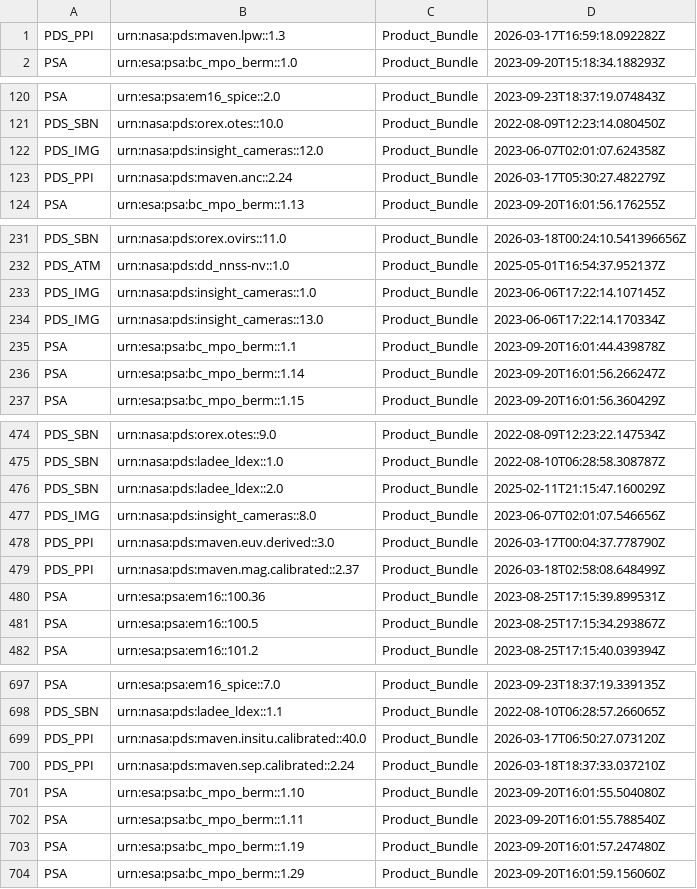
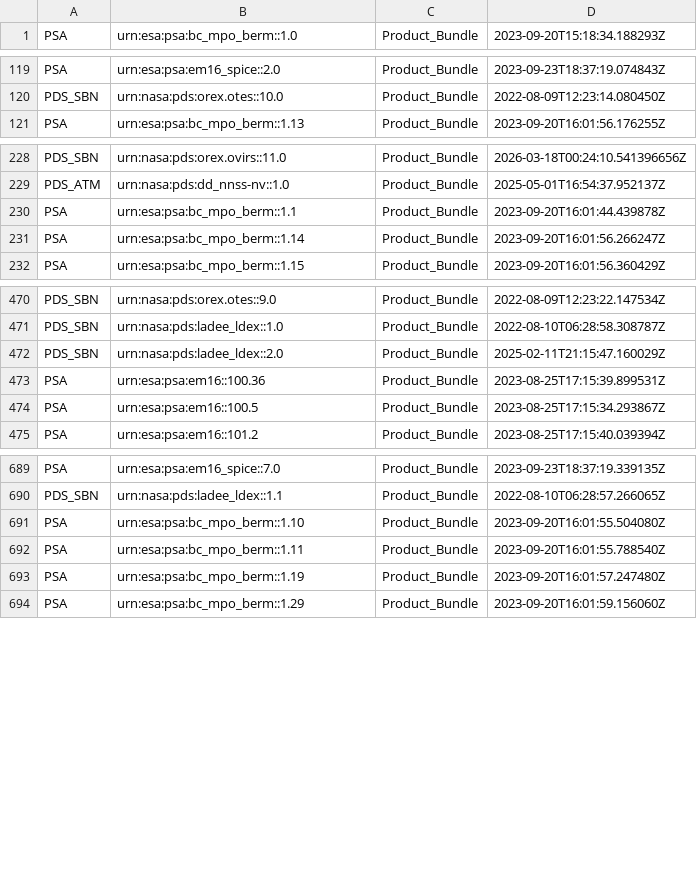
Before and after one commit to NASA-PDS/registry, a CSV file: docs/status/staged_bundles_in_registry.csv, drawn as a sheet; only a part is shown, gaps mark what is left out; removed rows and columns are numbered as before the commit, all else as after; the diff covers the shown part only; the diff names each change by its address in the sheet, - before the commit and + after, or states it on an @@ line.

```diff
--- a/docs/status/staged_bundles_in_registry.csv
+++ b/docs/status/staged_bundles_in_registry.csv
-row 1: PDS_PPI | urn:nasa:pds:maven.lpw::1.3 | Product_Bundle | 2026-03-17T16:59:18.092282Z
-row 122: PDS_IMG | urn:nasa:pds:insight_cameras::12.0 | Product_Bundle | 2023-06-07T02:01:07.624358Z
-row 123: PDS_PPI | urn:nasa:pds:maven.anc::2.24 | Product_Bundle | 2026-03-17T05:30:27.482279Z
-row 233: PDS_IMG | urn:nasa:pds:insight_cameras::1.0 | Product_Bundle | 2023-06-06T17:22:14.107145Z
-row 234: PDS_IMG | urn:nasa:pds:insight_cameras::13.0 | Product_Bundle | 2023-06-06T17:22:14.170334Z
-row 477: PDS_IMG | urn:nasa:pds:insight_cameras::8.0 | Product_Bundle | 2023-06-07T02:01:07.546656Z
-row 478: PDS_PPI | urn:nasa:pds:maven.euv.derived::3.0 | Product_Bundle | 2026-03-17T00:04:37.778790Z
-row 479: PDS_PPI | urn:nasa:pds:maven.mag.calibrated::2.37 | Product_Bundle | 2026-03-18T02:58:08.648499Z
-row 699: PDS_PPI | urn:nasa:pds:maven.insitu.calibrated::40.0 | Product_Bundle | 2026-03-17T06:50:27.073120Z
-row 700: PDS_PPI | urn:nasa:pds:maven.sep.calibrated::2.24 | Product_Bundle | 2026-03-18T18:37:33.037210Z
```
Also changed, not shown: 1 added row and 1 removed row elsewhere in this file, docs/status/missing_bundles_in_registry.csv, docs/status/staged_collections_in_registry.csv, 10 other files.
